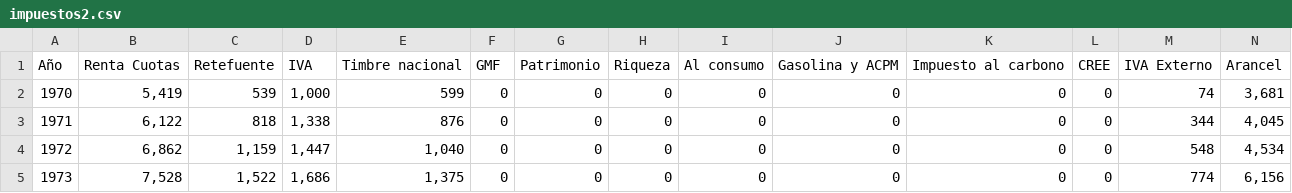
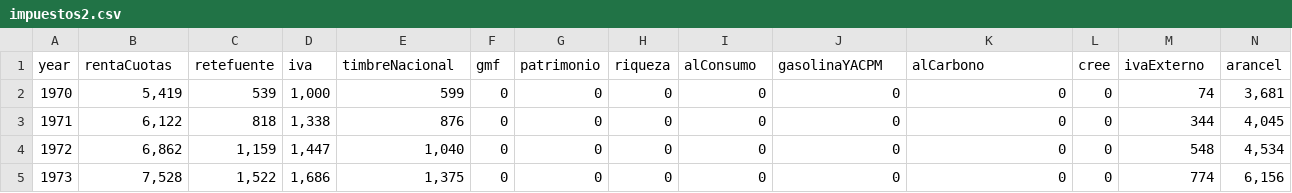
Before and after one commit to slinan/VA_RecaudoImpuestoT3, a CSV file: data/impuestos2.csv, drawn as a sheet; only a part is shown; removed rows and columns are numbered as before the commit, all else as after; rows hold the shown columns only; the diff names each change by its address in the sheet, - before the commit and + after, or states it on an @@ line.

```diff
--- a/data/impuestos2.csv
+++ b/data/impuestos2.csv
-row 1: Año | Renta Cuotas | Retefuente | IVA | Timbre nacional | GMF | Patrimonio | Riqueza | Al consumo | Gasolina y ACPM | Impuesto al carbono | CREE | IVA Externo | Arancel
+row 1: year | rentaCuotas | retefuente | iva | timbreNacional | gmf | patrimonio | riqueza | alConsumo | gasolinaYACPM | alCarbono | cree | ivaExterno | arancel
```
Also changed, not shown: 1 other file.
